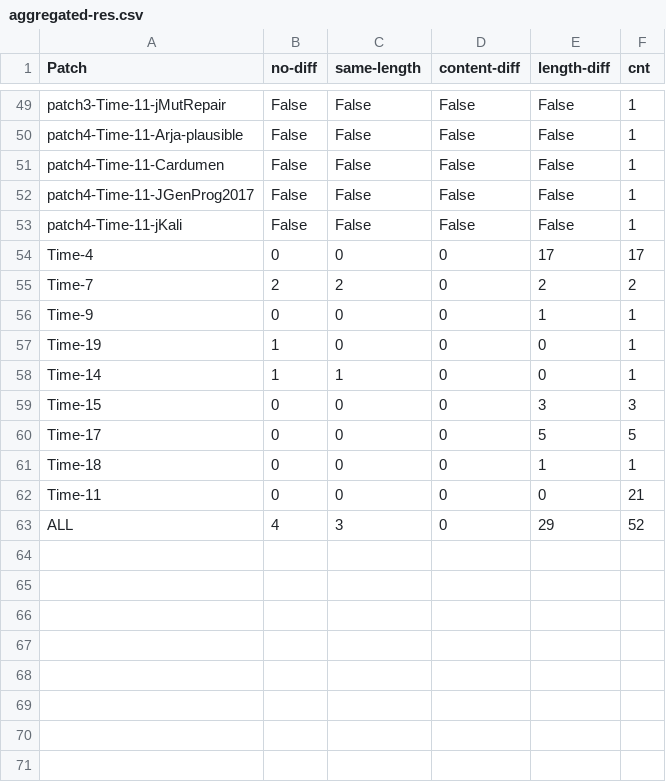
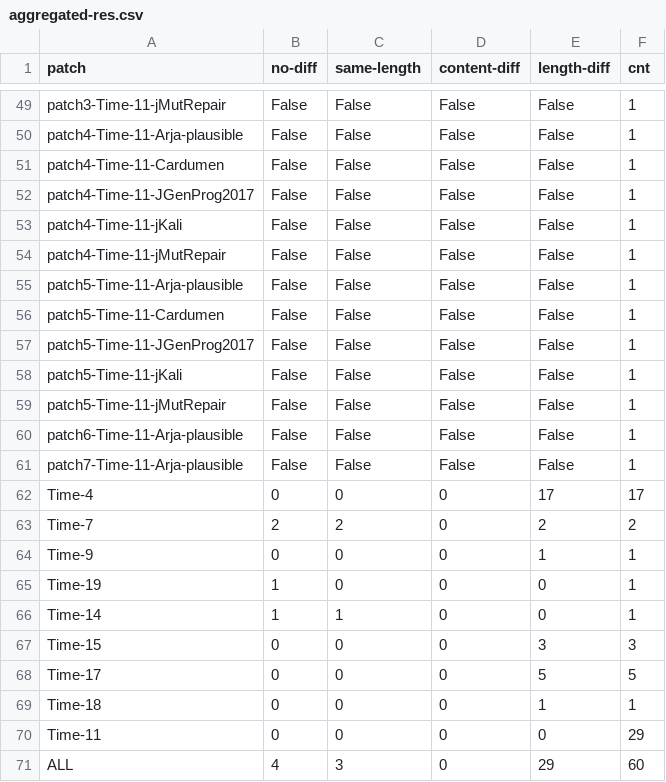
Before and after one commit to khaes-kth/didiffff-drr, a CSV file: aggregated-res.csv, drawn as a sheet; only a part is shown, gaps mark what is left out; addresses are those after the commit; the diff names each change by its address in the sheet, - before the commit and + after, or states it on an @@ line.

Commit message:
time results finalized

```diff
--- a/aggregated-res.csv
+++ b/aggregated-res.csv
-A1: Patch
+A1: patch
+row 54: patch4-Time-11-jMutRepair | False | False | False | False | 1
+row 55: patch5-Time-11-Arja-plausible | False | False | False | False | 1
+row 56: patch5-Time-11-Cardumen | False | False | False | False | 1
+row 57: patch5-Time-11-JGenProg2017 | False | False | False | False | 1
+row 58: patch5-Time-11-jKali | False | False | False | False | 1
+row 59: patch5-Time-11-jMutRepair | False | False | False | False | 1
+row 60: patch6-Time-11-Arja-plausible | False | False | False | False | 1
+row 61: patch7-Time-11-Arja-plausible | False | False | False | False | 1
-F70 (cnt): 21
+F70 (cnt): 29
-F71 (cnt): 52
+F71 (cnt): 60
```
Also changed, not shown: 7 other files.
